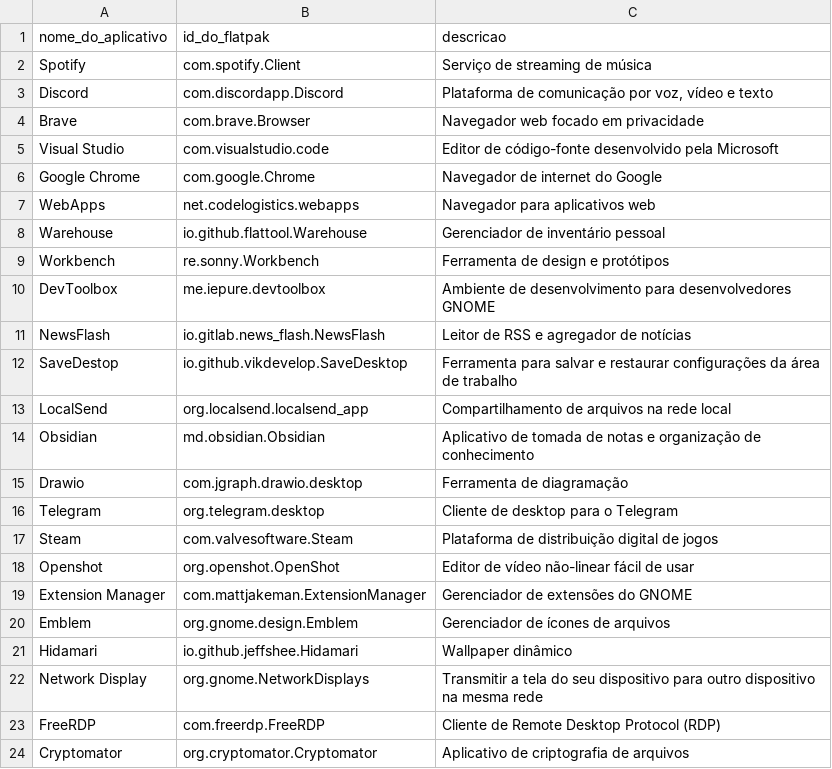
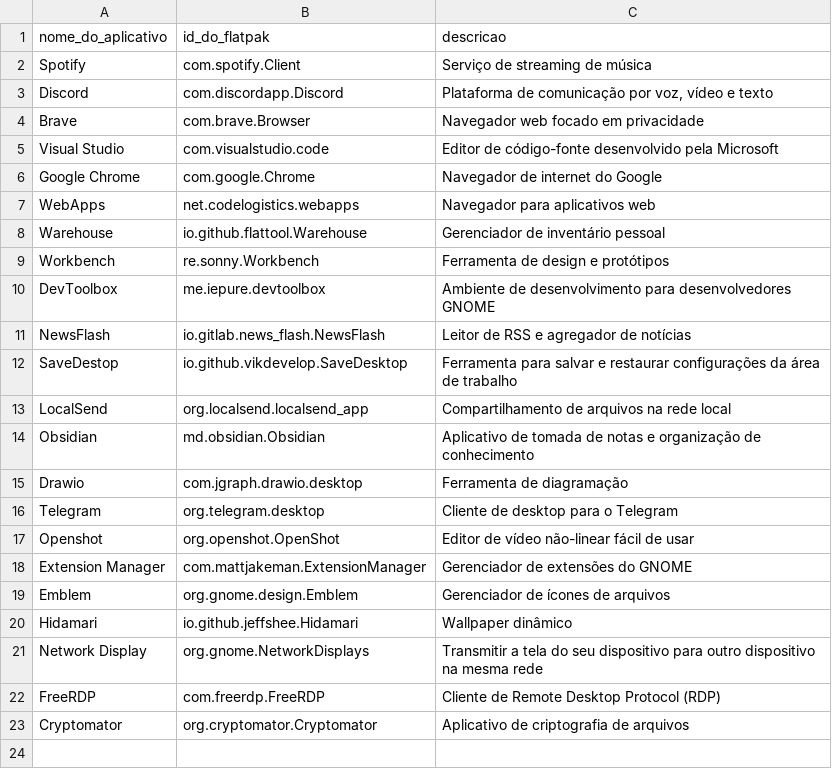
Before and after one commit to nettaskjr/meu-debian, a CSV file: flatpak_apps.csv, drawn as a sheet.

Commit message:
feat: adicionar suporte para instalação do Steam e atualizar listas de aplicativos

```diff
--- a/flatpak_apps.csv
+++ b/flatpak_apps.csv
@@ -16,3 +16,2 @@ Drawio,com.jgraph.drawio.desktop,"Ferramenta de diagramação"
 Telegram,org.telegram.desktop,"Cliente de desktop para o Telegram"
-Steam,com.valvesoftware.Steam,"Plataforma de distribuição digital de jogos"
 Openshot,org.openshot.OpenShot,"Editor de vídeo não-linear fácil de usar"
```
Also changed, not shown: apt_apps.csv, script.csv, 3 other files.
